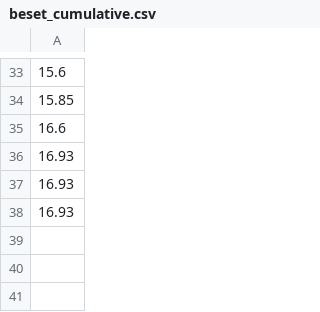
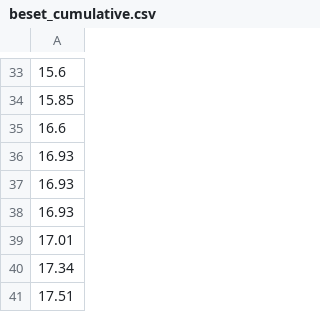
Before and after one commit to amoeba/2020-yukon-forecasting, a CSV file: daily-forecast/output/beset_cumulative.csv, drawn as a sheet; only a part is shown, gaps mark what is left out; the diff names each change by its address in the sheet, - before the commit and + after, or states it on an @@ line.

```diff
--- a/daily-forecast/output/beset_cumulative.csv
+++ b/daily-forecast/output/beset_cumulative.csv
+row 39: 17.01
+row 40: 17.34
+row 41: 17.51
```
Also changed, not shown: daily-forecast/output/cumulative_cpue.csv, daily-forecast/output/estimated.csv, 4 other files.
